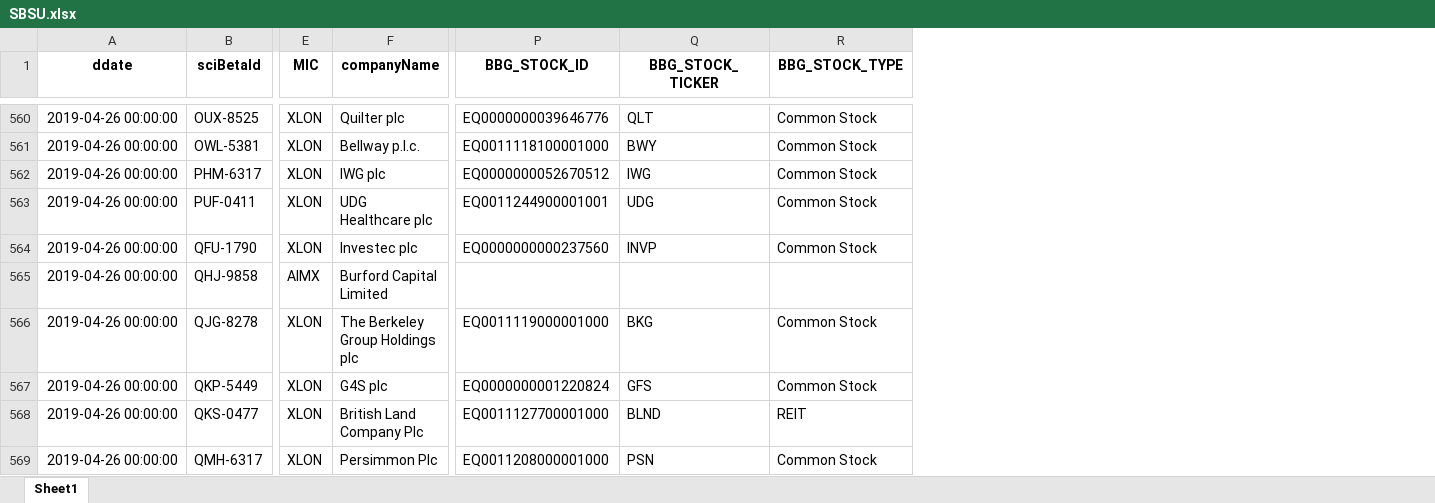
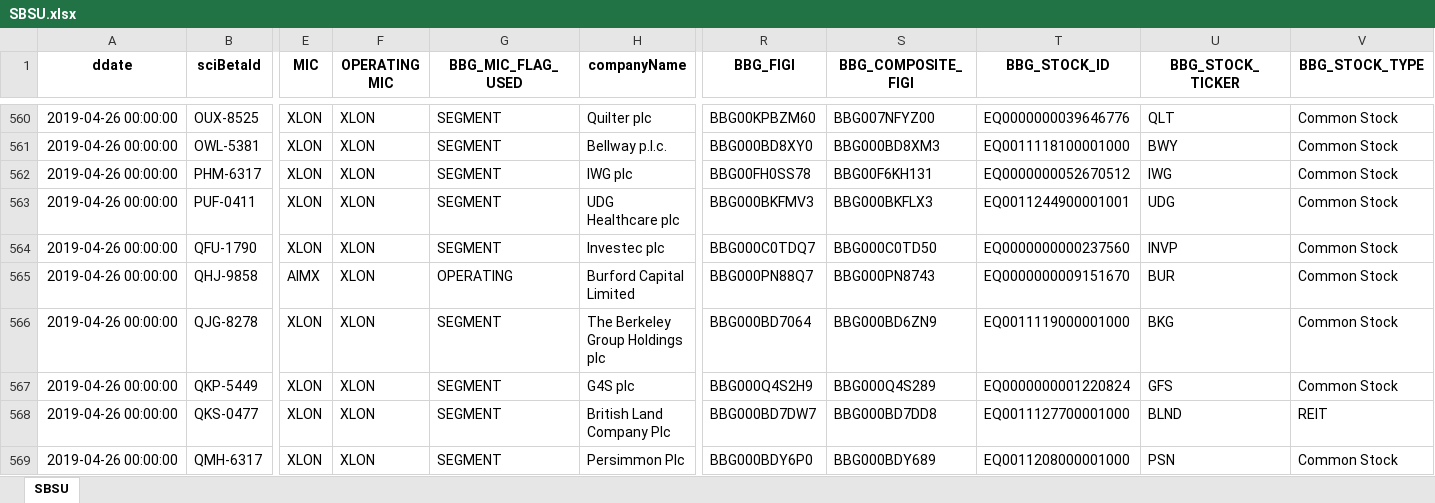
Before and after one commit to uhasan1/Quantitative-Finance, an Excel workbook: SBSU.xlsx, sheet SBSU, drawn as a sheet; only a part is shown, gaps mark what is left out; values as stored, in another font and other column widths than the file's, no borders; addresses are those after the commit; the diff covers the shown part only; the diff names each change by its address in the sheet, - before the commit and + after, or states it on an @@ line.

```diff
--- a/SBSU.xlsx (sheet SBSU)
+++ b/SBSU.xlsx (sheet SBSU)
-sheet tab: Sheet1
+sheet tab: SBSU
+column F (OPERATING MIC), rows 560-569: all XLON
+column G (BBG_MIC_FLAG_USED), rows 560-569: SEGMENT | SEGMENT | SEGMENT | SEGMENT | SEGMENT | OPERATING | SEGMENT | SEGMENT | SEGMENT | SEGMENT
+column R (BBG_FIGI), rows 560-569: BBG00KPBZM60 | BBG000BD8XY0 | BBG00FH0SS78 | BBG000BKFMV3 | BBG000C0TDQ7 | BBG000PN88Q7 | BBG000BD7064 | BBG000Q4S2H9 | BBG000BD7DW7 | BBG000BDY6P0
+column S (BBG_COMPOSITE_FIGI), rows 560-569: BBG007NFYZ00 | BBG000BD8XM3 | BBG00F6KH131 | BBG000BKFLX3 | BBG000C0TD50 | BBG000PN8743 | BBG000BD6ZN9 | BBG000Q4S289 | BBG000BD7DD8 | BBG000BDY689
-T565 (BBG_STOCK_ID): (empty)
+T565 (BBG_STOCK_ID): EQ0000000009151670
-U565 (BBG_STOCK_TICKER): (empty)
+U565 (BBG_STOCK_TICKER): BUR
-V565 (BBG_STOCK_TYPE): (empty)
+V565 (BBG_STOCK_TYPE): Common Stock
```
Also changed, not shown: 33 edited cells elsewhere in this sheet.
